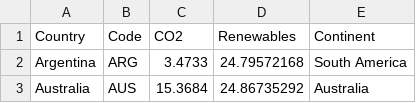
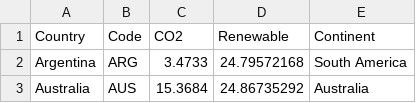
Before and after one commit to AidanTrue/AidanTrue.github.io, a CSV file: CO2vsRenewable.csv, drawn as a sheet; only a part is shown.

Commit message:
% fix

```diff
--- a/CO2vsRenewable.csv
+++ b/CO2vsRenewable.csv
@@ -1,2 +1,2 @@
-Country,Code,CO2,Renewables,Continent
+Country,Code,CO2,Renewable,Continent
 Argentina,ARG,3.4733,24.79572168,South America
```
